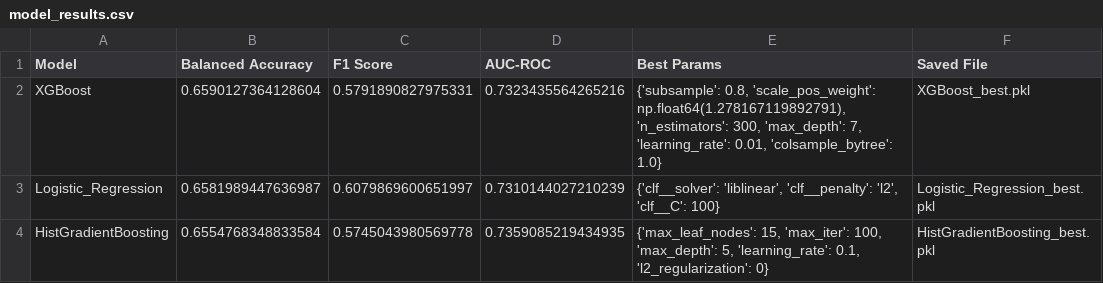
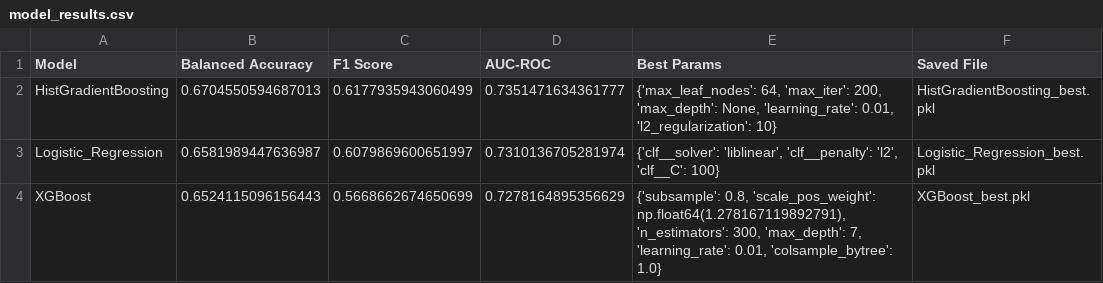
Before and after one commit to jbaonl/MSc-Thesis, a CSV file: MSc-Thesis/Bao/results/model_results.csv, drawn as a sheet.

Commit message:
updated classification models code

```diff
--- a/MSc-Thesis/Bao/results/model_results.csv
+++ b/MSc-Thesis/Bao/results/model_results.csv
@@ -1,4 +1,4 @@
 Model,Balanced Accuracy,F1 Score,AUC-ROC,Best Params,Saved File
-XGBoost,0.6590127364128604,0.5791890827975331,0.7323435564265216,"{'subsample': 0.8, 'scale_pos_weight': np.float64(1.278167119892791), 'n_estimators': 300, 'max_depth': 7, 'learning_rate': 0.01, 'colsample_bytree': 1.0}",XGBoost_best.pkl
-Logistic_Regression,0.6581989447636987,0.6079869600651997,0.7310144027210239,"{'clf__solver': 'liblinear', 'clf__penalty': 'l2', 'clf__C': 100}",Logistic_Regression_best.pkl
-HistGradientBoosting,0.6554768348833584,0.5745043980569778,0.7359085219434935,"{'max_leaf_nodes': 15, 'max_iter': 100, 'max_depth': 5, 'learning_rate': 0.1, 'l2_regularization': 0}",HistGradientBoosting_best.pkl
+HistGradientBoosting,0.6704550594687013,0.6177935943060499,0.7351471634361777,"{'max_leaf_nodes': 64, 'max_iter': 200, 'max_depth': None, 'learning_rate': 0.01, 'l2_regularization': 10}",HistGradientBoosting_best.pkl
+Logistic_Regression,0.6581989447636987,0.6079869600651997,0.7310136705281974,"{'clf__solver': 'liblinear', 'clf__penalty': 'l2', 'clf__C': 100}",Logistic_Regression_best.pkl
+XGBoost,0.6524115096156443,0.5668662674650699,0.7278164895356629,"{'subsample': 0.8, 'scale_pos_weight': np.float64(1.278167119892791), 'n_estimators': 300, 'max_depth': 7, 'learning_rate': 0.01, 'colsample_bytree': 1.0}",XGBoost_best.pkl
```
Also changed, not shown: 6 other files.
